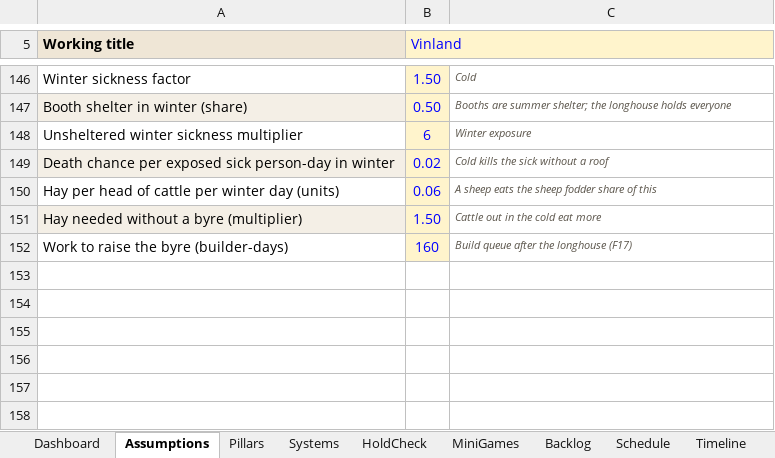
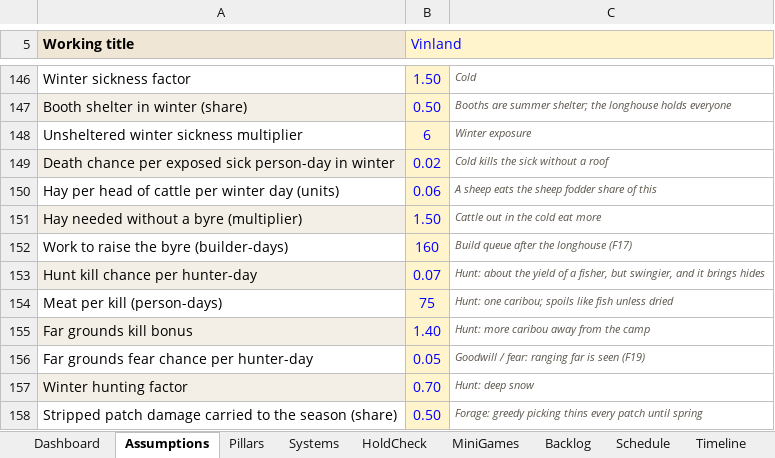
Before and after one commit to nickdoneysr/Vinland, an Excel workbook: docs/Vinland_Game_Development_Plan.xlsx, sheet Assumptions, drawn as a sheet; only a part is shown, gaps mark what is left out; values as stored, in another font and other column widths than the file's, no borders; charts and pictures not drawn; the diff names each change by its address in the sheet, - before the commit and + after, or states it on an @@ line.

```diff
--- a/docs/Vinland_Game_Development_Plan.xlsx (sheet Assumptions)
+++ b/docs/Vinland_Game_Development_Plan.xlsx (sheet Assumptions)
+row 153: Hunt kill chance per hunter-day | 0.07 | Hunt: about the yield of a fisher, but swingier, and it brings hides
+row 154: Meat per kill (person-days) | 75 | Hunt: one caribou; spoils like fish unless dried
+row 155: Far grounds kill bonus | 1.40 | Hunt: more caribou away from the camp
+row 156: Far grounds fear chance per hunter-day | 0.05 | Goodwill / fear: ranging far is seen (F19)
+row 157: Winter hunting factor | 0.70 | Hunt: deep snow
+row 158: Stripped patch damage carried to the season (share) | 0.50 | Forage: greedy picking thins every patch until spring
```
Also changed, not shown: sheet Backlog, charts or pictures, 8 other files.
